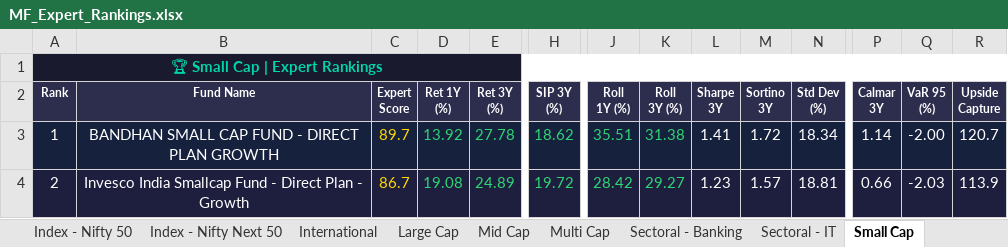
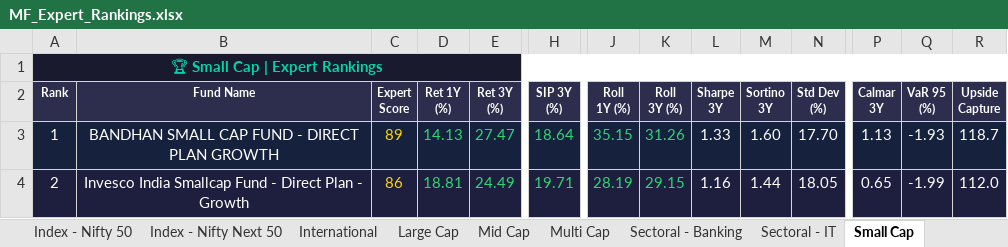
Before and after one commit to myfinancialria/mf-data-fetcher, an Excel workbook: output/MF_Expert_Rankings.xlsx, sheet Small Cap, drawn as a sheet; only a part is shown, gaps mark what is left out; values as stored, in another font and other column widths than the file's, no borders; the diff covers the shown part only; the diff names each change by its address in the sheet, - before the commit and + after, or states it on an @@ line.

```diff
--- a/output/MF_Expert_Rankings.xlsx (sheet Small Cap)
+++ b/output/MF_Expert_Rankings.xlsx (sheet Small Cap)
-C3 (Expert Score): 89.7
+C3 (Expert Score): 89
-D3 (Ret 1Y (%)): 13.92
+D3 (Ret 1Y (%)): 14.13
-E3 (Ret 3Y (%)): 27.78
+E3 (Ret 3Y (%)): 27.47
-H3 (SIP 3Y (%)): 18.62
+H3 (SIP 3Y (%)): 18.64
-J3 (Roll 1Y (%)): 35.51
+J3 (Roll 1Y (%)): 35.15
-K3 (Roll 3Y (%)): 31.38
+K3 (Roll 3Y (%)): 31.26
-L3 (Sharpe 3Y): 1.41
+L3 (Sharpe 3Y): 1.33
-M3 (Sortino 3Y): 1.72
+M3 (Sortino 3Y): 1.60
-N3 (Std Dev (%)): 18.34
+N3 (Std Dev (%)): 17.70
-P3 (Calmar 3Y): 1.14
+P3 (Calmar 3Y): 1.13
-Q3 (VaR 95 (%)): -2.00
+Q3 (VaR 95 (%)): -1.93
-R3 (Upside Capture): 120.7
+R3 (Upside Capture): 118.7
-C4 (Expert Score): 86.7
+C4 (Expert Score): 86
-D4 (Ret 1Y (%)): 19.08
+D4 (Ret 1Y (%)): 18.81
-E4 (Ret 3Y (%)): 24.89
+E4 (Ret 3Y (%)): 24.49
-H4 (SIP 3Y (%)): 19.72
+H4 (SIP 3Y (%)): 19.71
-J4 (Roll 1Y (%)): 28.42
+J4 (Roll 1Y (%)): 28.19
-K4 (Roll 3Y (%)): 29.27
+K4 (Roll 3Y (%)): 29.15
-L4 (Sharpe 3Y): 1.23
+L4 (Sharpe 3Y): 1.16
-M4 (Sortino 3Y): 1.57
+M4 (Sortino 3Y): 1.44
-N4 (Std Dev (%)): 18.81
+N4 (Std Dev (%)): 18.05
-P4 (Calmar 3Y): 0.66
+P4 (Calmar 3Y): 0.65
-Q4 (VaR 95 (%)): -2.03
+Q4 (VaR 95 (%)): -1.99
-R4 (Upside Capture): 113.9
+R4 (Upside Capture): 112.0
```
Also changed, not shown: 20 added rows, 20 removed rows, 677 edited cells and cell formats elsewhere in this sheet, sheet Mid Cap, sheet Sectoral - Banking, sheet Flexi Cap, sheet ELSS, sheet Large Cap, sheet Balanced Advantage, 11 more sheets, 5 other files.
